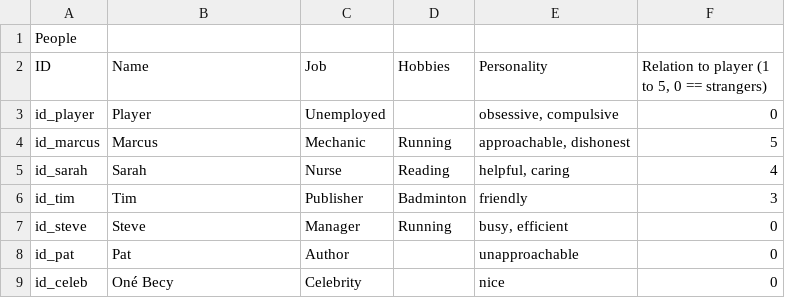
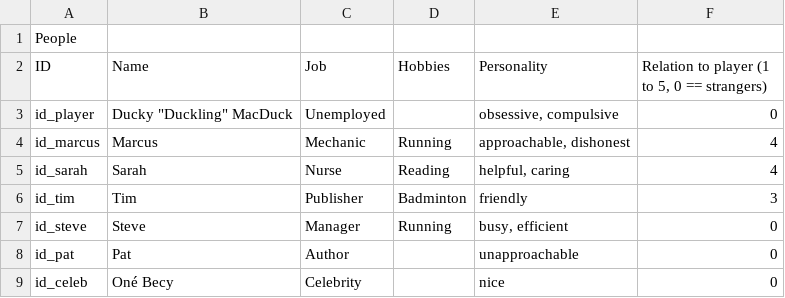
Before and after one commit to HuvaaKoodia/LD38_2017, a CSV file: Assets/Data/People.csv, drawn as a sheet.

```diff
--- a/Assets/Data/People.csv
+++ b/Assets/Data/People.csv
@@ -2,4 +2,4 @@ People;;;;;
 ID;Name;Job;Hobbies;Personality;Relation to player (1 to 5, 0 == strangers)
-id_player;Player;Unemployed;;obsessive, compulsive;0
-id_marcus;Marcus;Mechanic;Running;approachable, dishonest;5
+id_player;Ducky "Duckling" MacDuck;Unemployed;;obsessive, compulsive;0
+id_marcus;Marcus;Mechanic;Running;approachable, dishonest;4
 id_sarah;Sarah;Nurse;Reading;helpful, caring;4
```
Also changed, not shown: 18 other files.
